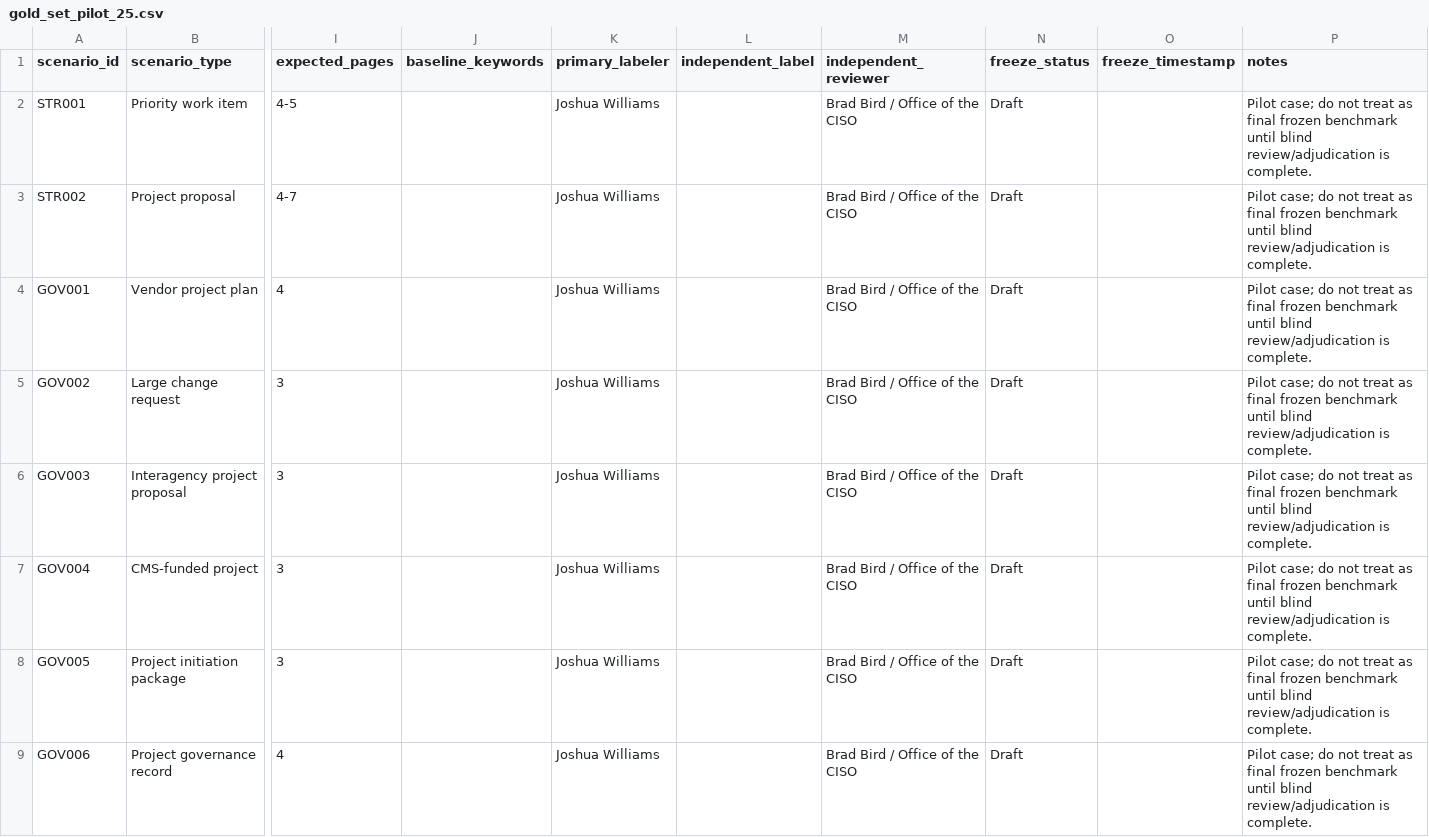
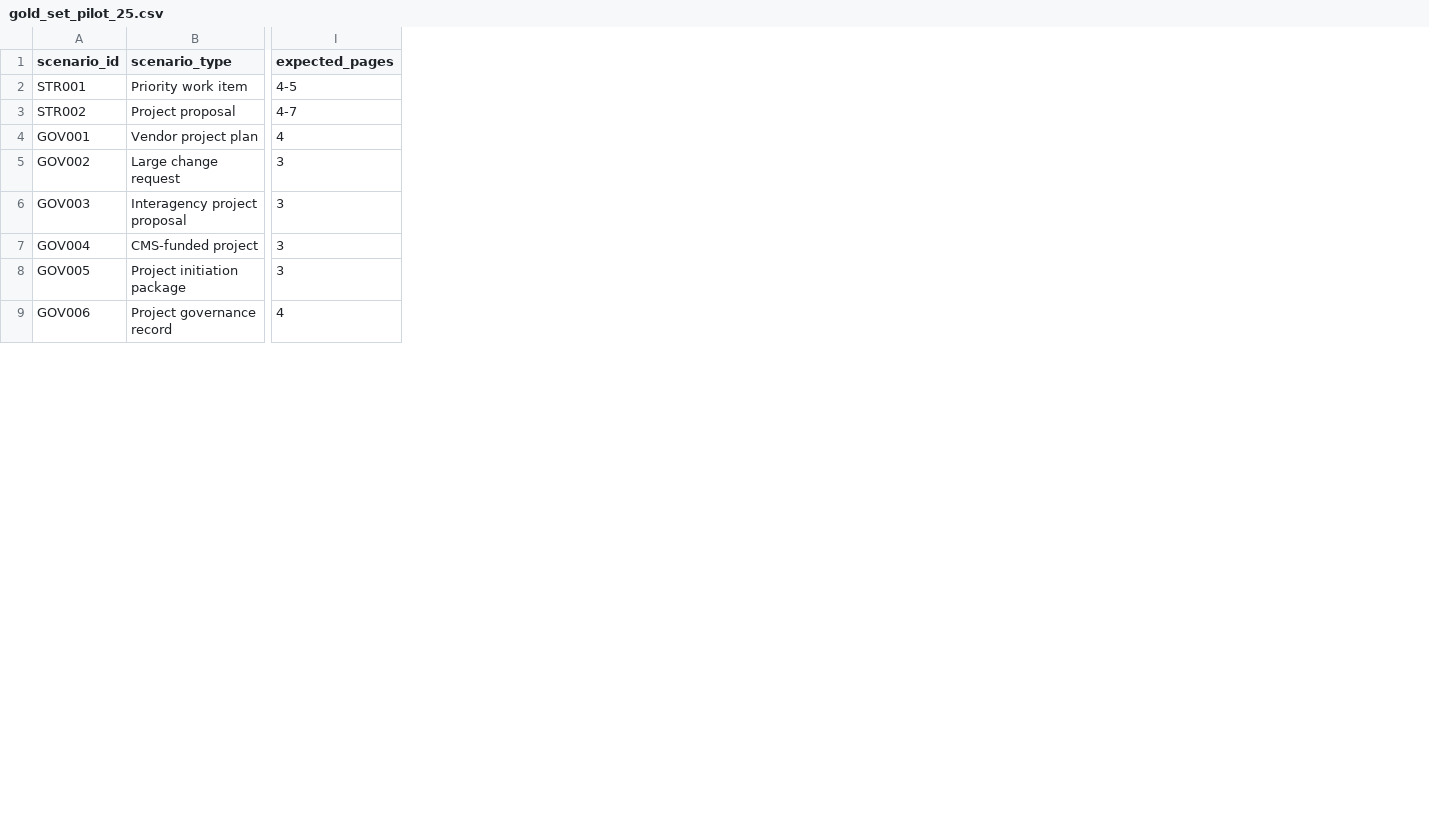
Before and after one commit to write2joshuawilliams-cmyk/6986capstone, a CSV file: evaluation/gold_set_pilot_25.csv, drawn as a sheet; only a part is shown, gaps mark what is left out; the diff names each change by its address in the sheet, - before the commit and + after, or states it on an @@ line.

Commit message:
Update gold_set_pilot_25.csv

```diff
--- a/evaluation/gold_set_pilot_25.csv
+++ b/evaluation/gold_set_pilot_25.csv
-column J (baseline_keywords), empty
-column K (primary_labeler), rows 2-9: all Joshua Williams
-column L (independent_label), empty
-column M (independent_reviewer), rows 2-9: all Brad Bird / Office of the CISO
-column N (freeze_status), rows 2-9: all Draft
-column O (freeze_timestamp), empty
-column P (notes), rows 2-9: all Pilot case; do not treat as final frozen benchmark until blind review/adjudication is complete.
```
